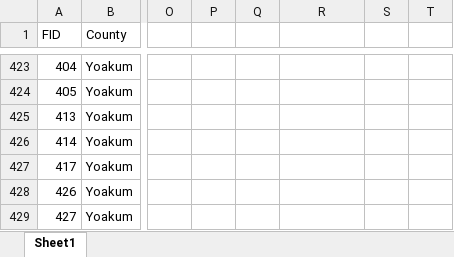
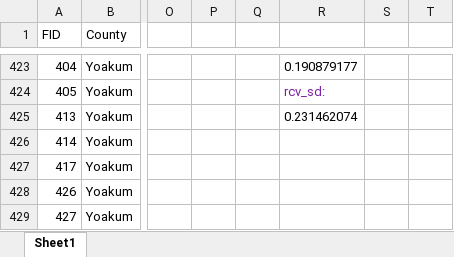
Before and after one commit to mjevans26/LPC_delisting, an Excel workbook: Well_Validation.xlsx, sheet Sheet1, drawn as a sheet; only a part is shown, gaps mark what is left out; values as stored, in another font and other column widths than the file's, no borders; the diff covers the shown part only; the diff names each change by its address in the sheet, - before the commit and + after, or states it on an @@ line.

```diff
--- a/Well_Validation.xlsx (sheet Sheet1)
+++ b/Well_Validation.xlsx (sheet Sheet1)
-R423: (empty)
+R423: 0.190879177
-R424: (empty)
+R424: rcv_sd:
-R425: (empty)
+R425: 0.231462074
```
Also changed, not shown: 56 edited cells and cell formats elsewhere in this sheet, 5 other files.
